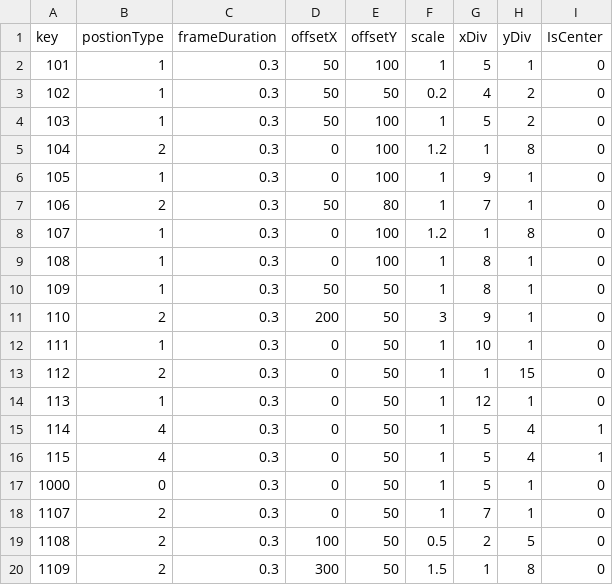
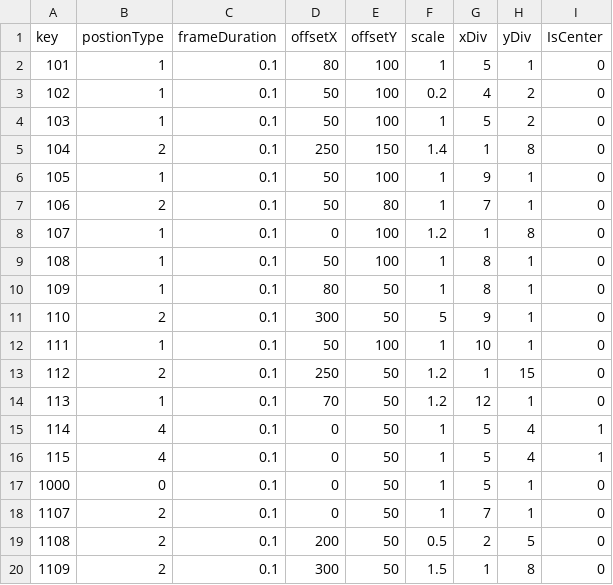
Before and after one commit to KDT-YamadaYoshihiro/Card_Quest, a CSV file: data/CSV/EffectData.csv, drawn as a sheet.

```diff
--- a/data/CSV/EffectData.csv
+++ b/data/CSV/EffectData.csv
@@ -1,20 +1,20 @@
 key,postionType,frameDuration,offsetX,offsetY,scale,xDiv,yDiv,IsCenter
-101,1,0.3,50,100,1,5,1,0
-102,1,0.3,50,50,0.2,4,2,0
-103,1,0.3,50,100,1,5,2,0
-104,2,0.3,0,100,1.2,1,8,0
-105,1,0.3,0,100,1,9,1,0
-106,2,0.3,50,80,1,7,1,0
-107,1,0.3,0,100,1.2,1,8,0
-108,1,0.3,0,100,1,8,1,0
-109,1,0.3,50,50,1,8,1,0
-110,2,0.3,200,50,3,9,1,0
-111,1,0.3,0,50,1,10,1,0
-112,2,0.3,0,50,1,1,15,0
-113,1,0.3,0,50,1,12,1,0
-114,4,0.3,0,50,1,5,4,1
-115,4,0.3,0,50,1,5,4,1
-1000,0,0.3,0,50,1,5,1,0
-1107,2,0.3,0,50,1,7,1,0
-1108,2,0.3,100,50,0.5,2,5,0
-1109,2,0.3,300,50,1.5,1,8,0
+101,1,0.1,80,100,1,5,1,0
+102,1,0.1,50,100,0.2,4,2,0
+103,1,0.1,50,100,1,5,2,0
+104,2,0.1,250,150,1.4,1,8,0
+105,1,0.1,50,100,1,9,1,0
+106,2,0.1,50,80,1,7,1,0
+107,1,0.1,0,100,1.2,1,8,0
+108,1,0.1,50,100,1,8,1,0
+109,1,0.1,80,50,1,8,1,0
+110,2,0.1,300,50,5,9,1,0
+111,1,0.1,50,100,1,10,1,0
+112,2,0.1,250,50,1.2,1,15,0
+113,1,0.1,70,50,1.2,12,1,0
+114,4,0.1,0,50,1,5,4,1
+115,4,0.1,0,50,1,5,4,1
+1000,0,0.1,0,50,1,5,1,0
+1107,2,0.1,0,50,1,7,1,0
+1108,2,0.1,200,50,0.5,2,5,0
+1109,2,0.1,300,50,1.5,1,8,0
```
Also changed, not shown: data/CSV/CardData.csv, 4 other files.
